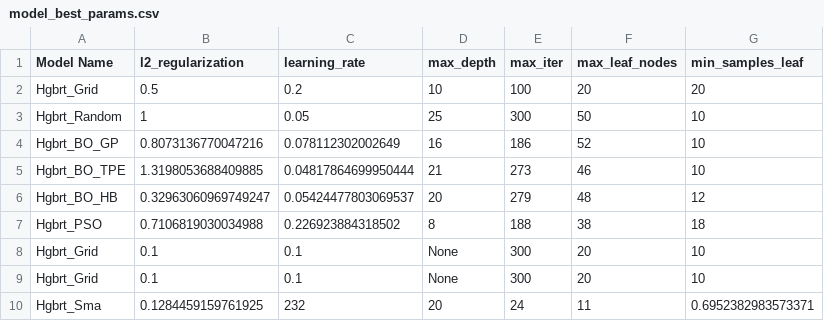
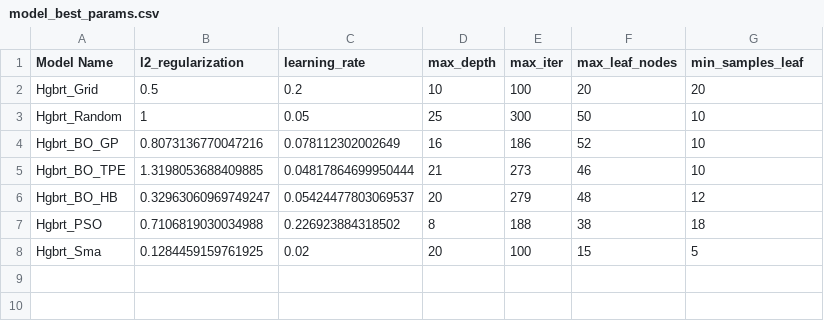
Before and after one commit to Prithiv-vijai/5g_MEC, a CSV file: data/model_best_params.csv, drawn as a sheet.

Commit message:
sma included for new dataset run

```diff
--- a/data/model_best_params.csv
+++ b/data/model_best_params.csv
@@ -7,4 +7,2 @@ Hgbrt_BO_HB,0.32963060969749247,0.05424477803069537,20,279,48,12
 Hgbrt_PSO,0.7106819030034988,0.226923884318502,8,188,38,18
-Hgbrt_Grid,0.1,0.1,None,300,20,10
-Hgbrt_Grid,0.1,0.1,None,300,20,10
-Hgbrt_Sma,0.1284459159761925,232,20,24,11,0.6952382983573371
+Hgbrt_Sma,0.1284459159761925,0.02,20,100,15,5
```
Also changed, not shown: 3 other files.
